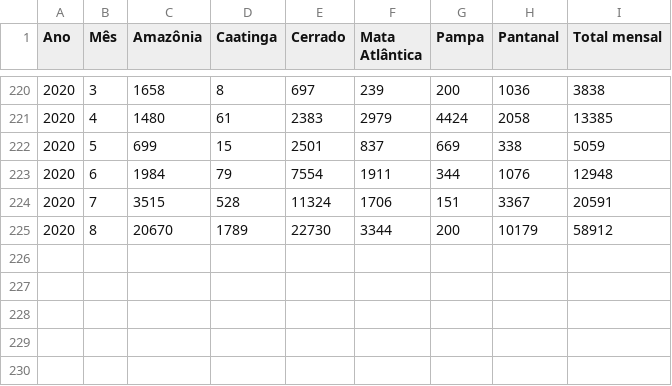
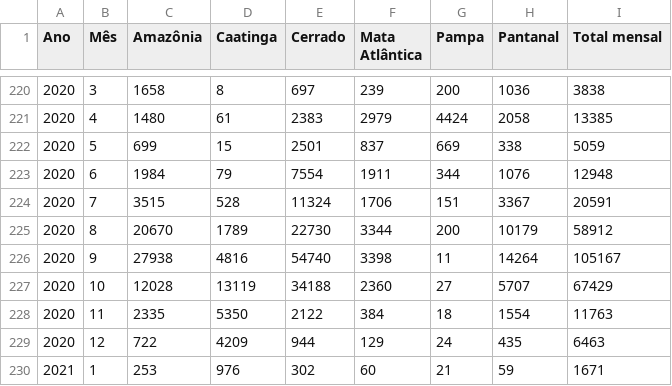
Before and after one commit to TapiocaAberta/queimadas-data, a CSV file: csv-data/area_queimada_biomas.csv, drawn as a sheet; only a part is shown, gaps mark what is left out.

```diff
--- a/csv-data/area_queimada_biomas.csv
+++ b/csv-data/area_queimada_biomas.csv
@@ -225 +225,6 @@
 "2020","8","20670","1789","22730","3344","200","10179","58912"
+"2020","9","27938","4816","54740","3398","11","14264","105167"
+"2020","10","12028","13119","34188","2360","27","5707","67429"
+"2020","11","2335","5350","2122","384","18","1554","11763"
+"2020","12","722","4209","944","129","24","435","6463"
+"2021","1","253","976","302","60","21","59","1671"
```
Also changed, not shown: csv-data/bioma_sumarized.csv, csv-data/estado_sumarized.csv, 45 other files.
